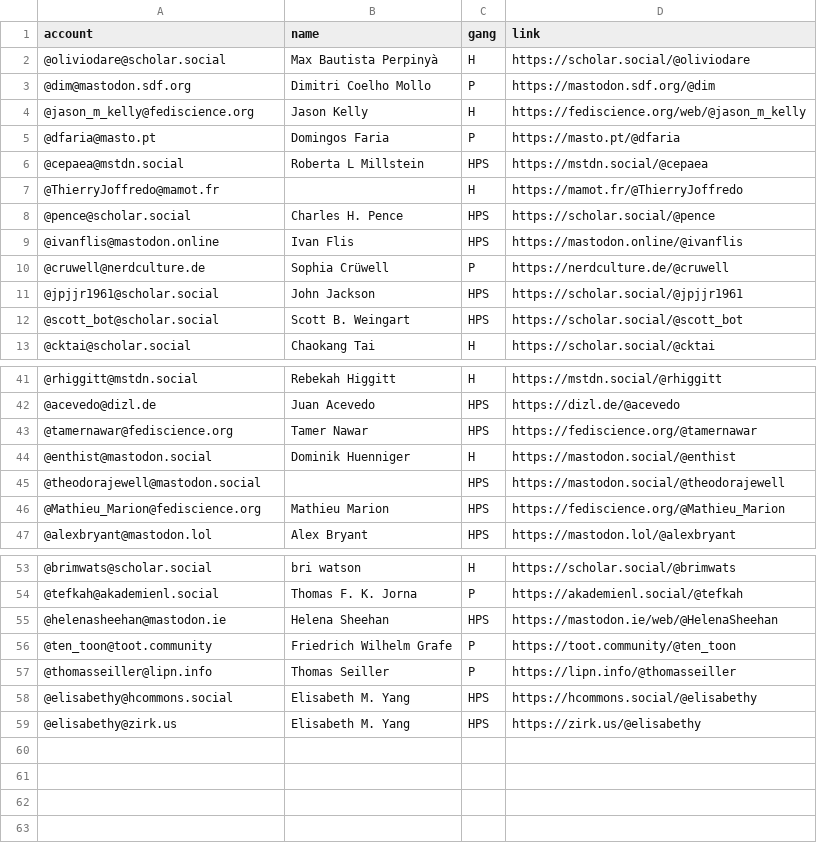
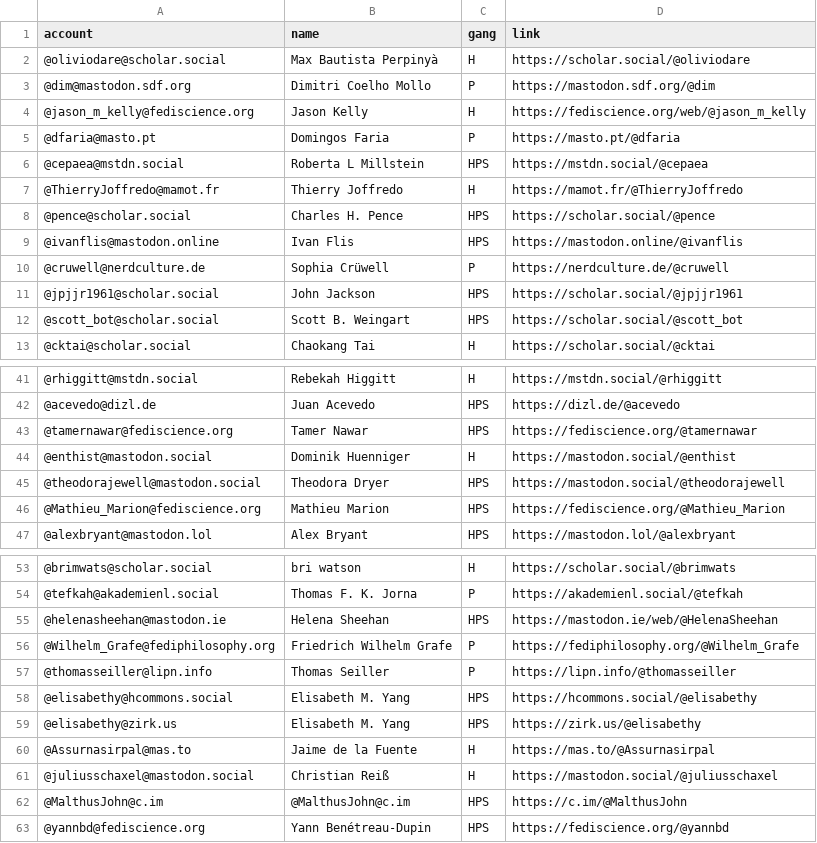
Before and after one commit to oliviodare/mastodon-hps, a CSV file: resources/hpsers.csv, drawn as a sheet; only a part is shown, gaps mark what is left out.

```diff
--- a/resources/hpsers.csv
+++ b/resources/hpsers.csv
@@ -6,3 +6,3 @@ account,name,gang,link
 @cepaea@mstdn.social,Roberta L Millstein,HPS,https://mstdn.social/@cepaea
-@ThierryJoffredo@mamot.fr,,H,https://mamot.fr/@ThierryJoffredo
+@ThierryJoffredo@mamot.fr,Thierry Joffredo,H,https://mamot.fr/@ThierryJoffredo
 @pence@scholar.social,Charles H. Pence,HPS,https://scholar.social/@pence
@@ -44,3 +44,3 @@ account,name,gang,link
 @enthist@mastodon.social,Dominik Huenniger,H,https://mastodon.social/@enthist
-@theodorajewell@mastodon.social,,HPS,https://mastodon.social/@theodorajewell
+@theodorajewell@mastodon.social,Theodora Dryer,HPS,https://mastodon.social/@theodorajewell
 @Mathieu_Marion@fediscience.org,Mathieu Marion,HPS,https://fediscience.org/@Mathieu_Marion
@@ -55,3 +55,3 @@ account,name,gang,link
 @helenasheehan@mastodon.ie,Helena Sheehan,HPS,https://mastodon.ie/web/@HelenaSheehan
-@ten_toon@toot.community,Friedrich Wilhelm Grafe,P,https://toot.community/@ten_toon
+@Wilhelm_Grafe@fediphilosophy.org,Friedrich Wilhelm Grafe,P,https://fediphilosophy.org/@Wilhelm_Grafe
 @thomasseiller@lipn.info,Thomas Seiller,P,https://lipn.info/@thomasseiller
@@ -59 +59,5 @@ account,name,gang,link
 @elisabethy@zirk.us,Elisabeth M. Yang,HPS,https://zirk.us/@elisabethy
+@Assurnasirpal@mas.to,Jaime de la Fuente,H,https://mas.to/@Assurnasirpal
+@juliusschaxel@mastodon.social,Christian Reiß,H,https://mastodon.social/@juliusschaxel
+@MalthusJohn@c.im,@MalthusJohn@c.im,HPS,https://c.im/@MalthusJohn
+@yannbd@fediscience.org,Yann Benétreau-Dupin,HPS,https://fediscience.org/@yannbd
```
Also changed, not shown: _site/resources/hpsers.csv, 4 other files.
